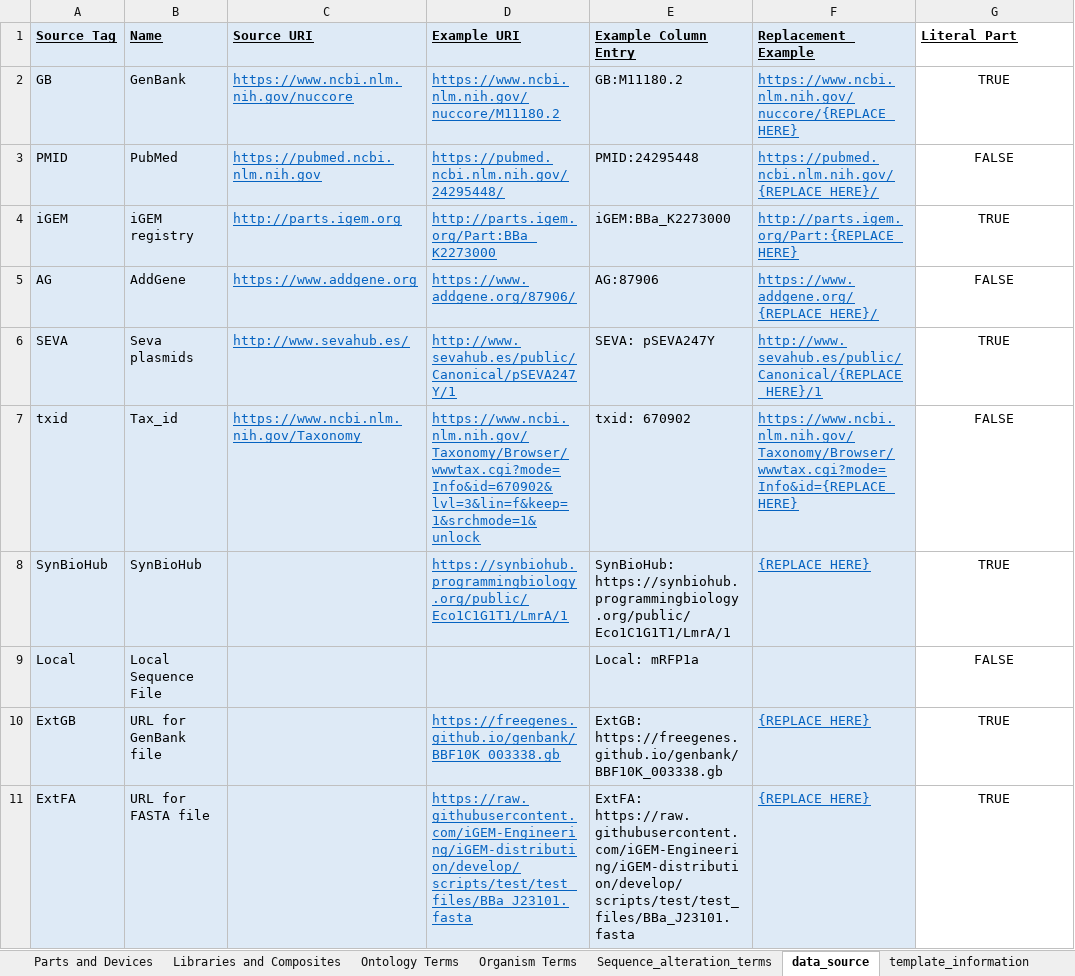
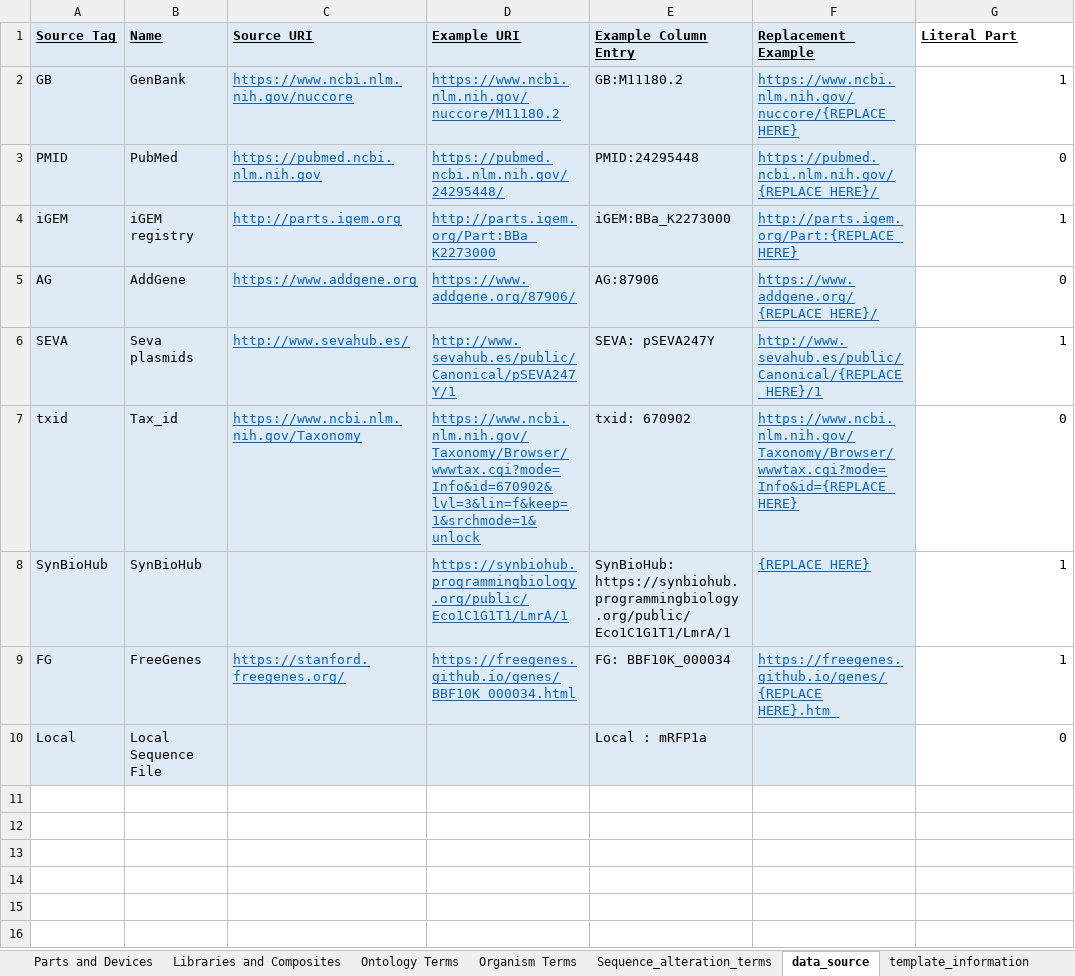
Before and after one commit to iGEM-Engineering/iGEM-distribution, an Excel workbook: Open Yeast Collection/Open Yeast Collection.xlsx, sheet data_source, drawn as a sheet; values as stored, in another font and other column widths than the file's, no borders; removed rows and columns are numbered as before the commit, all else as after; the diff names each change by its address in the sheet, - before the commit and + after, or states it on an @@ line.

```diff
--- a/Open Yeast Collection/Open Yeast Collection.xlsx (sheet data_source)
+++ b/Open Yeast Collection/Open Yeast Collection.xlsx (sheet data_source)
-G2 (Literal Part): TRUE
+G2 (Literal Part): 1
-G2:G8 alignment: center
+G2:G8 alignment: right
-G3 (Literal Part): FALSE
+G3 (Literal Part): 0
-G4 (Literal Part): TRUE
+G4 (Literal Part): 1
-G5 (Literal Part): FALSE
+G5 (Literal Part): 0
-G6 (Literal Part): TRUE
+G6 (Literal Part): 1
-G7 (Literal Part): FALSE
+G7 (Literal Part): 0
-G8 (Literal Part): TRUE
+G8 (Literal Part): 1
+row 9: FG | FreeGenes | https://stanford.freegenes.org/ | https://freegenes.github.io/genes/BBF10K_000034.html | FG: BBF10K_000034 | https://freegenes.github.io/genes/{REPLACE HERE}.htm_ | 1
-E10 (Example Column Entry): Local: mRFP1a
+E10 (Example Column Entry): Local : mRFP1a
-G10 (Literal Part): FALSE
+G10 (Literal Part): 0
-G10 alignment: center
+G10 alignment: right
-row 10: ExtGB | URL for GenBank file |  | https://freegenes.github.io/genbank/BBF10K_003338.gb | ExtGB: https://freegenes.github.io/genbank/BBF10K_003338.gb | {REPLACE_HERE} | TRUE
-row 11: ExtFA | URL for FASTA file |  | https://raw.githubusercontent.com/iGEM-Engineering/iGEM-distribution/develop/scripts/test/test_files/BBa_J23101.fasta | ExtFA: https://raw.githubusercontent.com/iGEM-Engineering/iGEM-distribution/develop/scripts/test/test_files/BBa_J23101.fasta | {REPLACE_HERE} | TRUE
```
Also changed, not shown: sheet Parts and Devices, sheet Libraries and Composites, sheet Ontology Terms, charts or pictures.
